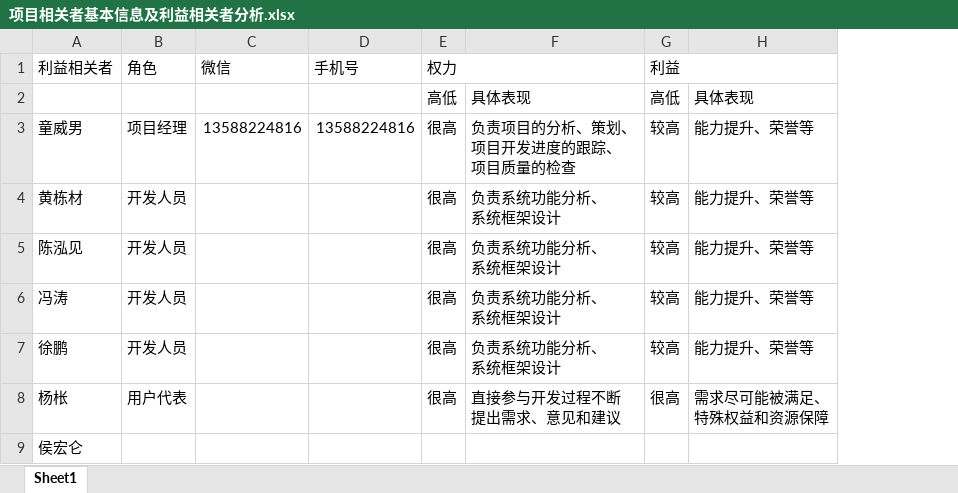
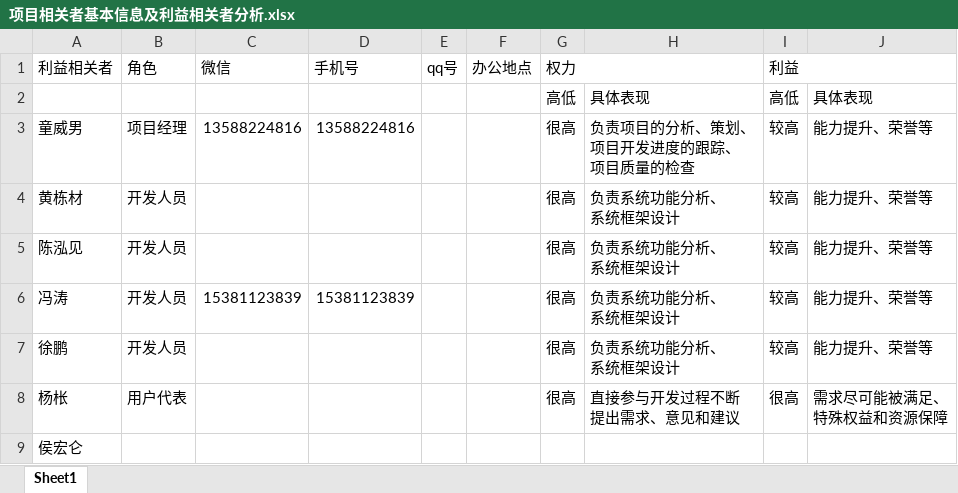
Before and after one commit to twn422/PRD2017, an Excel workbook: PRD-2017-G24/STW/受控文件/分析设计/项目总体计划/项目相关者基本信息及利益相关者分析.xlsx, sheet Sheet1, drawn as a sheet; values as stored, in another font and other column widths than the file's, no borders; the diff names each change by its address in the sheet, - before the commit and + after, or states it on an @@ line.

```diff
--- a/PRD-2017-G24/STW/受控文件/分析设计/项目总体计划/项目相关者基本信息及利益相关者分析.xlsx (sheet Sheet1)
+++ b/PRD-2017-G24/STW/受控文件/分析设计/项目总体计划/项目相关者基本信息及利益相关者分析.xlsx (sheet Sheet1)
+column E (qq号), empty
+column F (办公地点), empty
-C6 (微信): (empty)
+C6 (微信): 15381123839
-D6 (手机号): (empty)
+D6 (手机号): 15381123839
```
Also changed, not shown: 4 other files.
